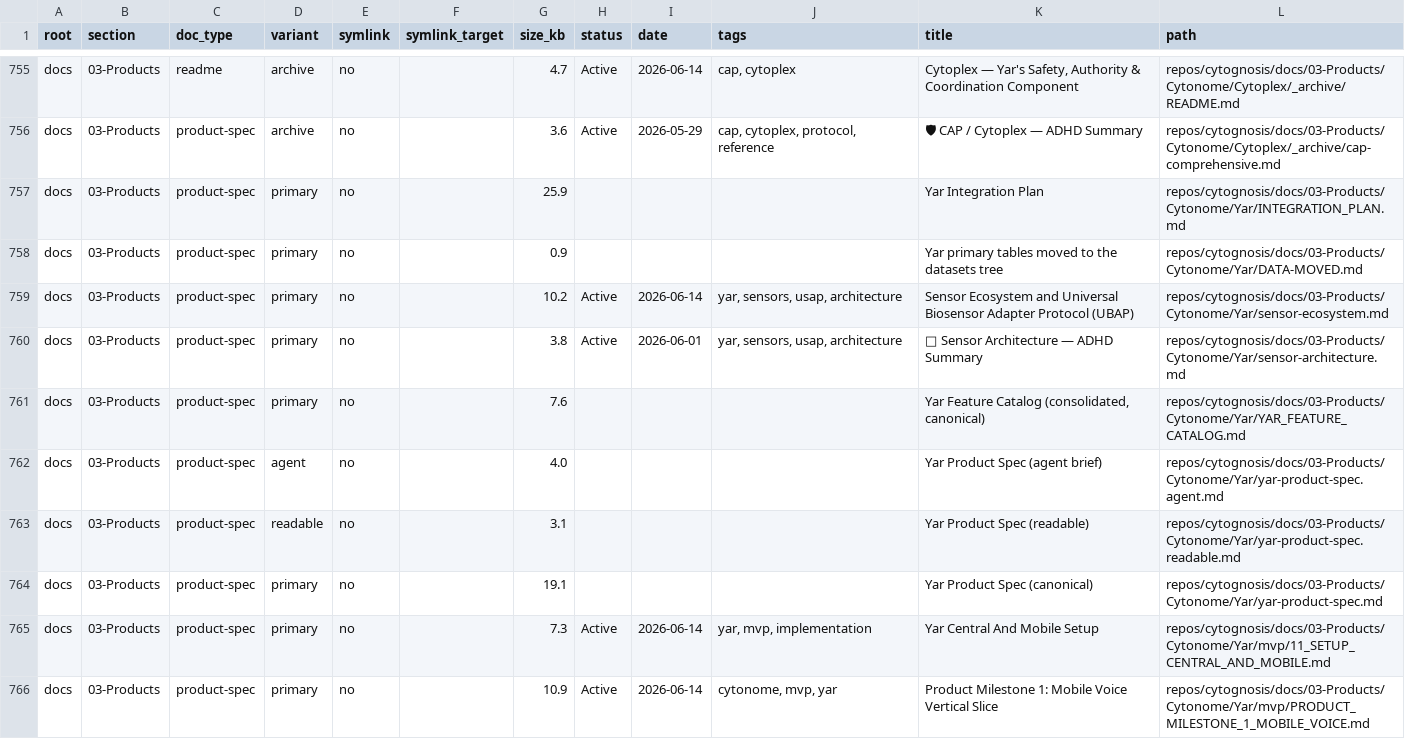
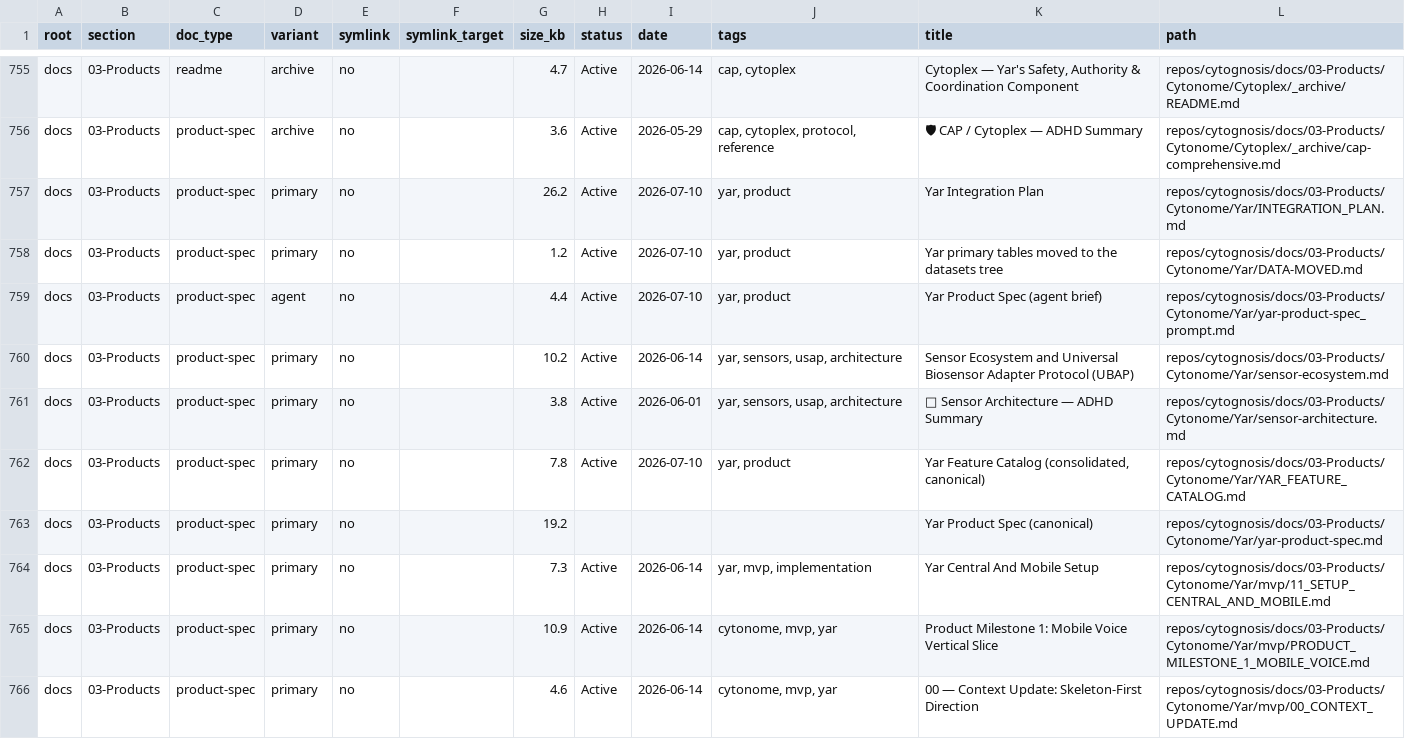
Before and after one commit to cytognosis/docs, a TSV file: 06-Operations/inventory/catalog.tsv, drawn as a sheet; only a part is shown, gaps mark what is left out; the shorter side is filled out with more unchanged rows; removed rows and columns are numbered as before the commit, all else as after; the diff covers the shown part only; the diff names each change by its address in the sheet, - before the commit and + after, or states it on an @@ line.

```diff
--- a/06-Operations/inventory/catalog.tsv
+++ b/06-Operations/inventory/catalog.tsv
-G757 (size_kb): 25.9
+G757 (size_kb): 26.2
-H757:H758 (status): (empty)
+H757:H758 (status): Active
-I757:I758 (date): (empty)
+I757:I758 (date): 2026-07-10
-J757:J758 (tags): (empty)
+J757:J758 (tags): yar, product
-G758 (size_kb): 0.9
+G758 (size_kb): 1.2
+row 759: docs | 03-Products | product-spec | agent | no |  | 4.4 | Active | 2026-07-10 | yar, product | Yar Product Spec (agent brief) | repos/cytognosis/docs/03-Products/Cytonome/Yar/yar-product-spec_prompt.md
-G762 (size_kb): 7.6
+G762 (size_kb): 7.8
-H762 (status): (empty)
+H762 (status): Active
-I762 (date): (empty)
+I762 (date): 2026-07-10
-J762 (tags): (empty)
+J762 (tags): yar, product
-row 762: docs | 03-Products | product-spec | agent | no |  | 4.0 |  |  |  | Yar Product Spec (agent brief) | repos/cytognosis/docs/03-Products/Cytonome/Yar/yar-product-spec.agent.md
-row 763: docs | 03-Products | product-spec | readable | no |  | 3.1 |  |  |  | Yar Product Spec (readable) | repos/cytognosis/docs/03-Products/Cytonome/Yar/yar-product-spec.readable.md
-G763 (size_kb): 19.1
+G763 (size_kb): 19.2
```
Also changed, not shown: 2 added rows, 1 removed row and 70 edited cells elsewhere in this file, 2 other files.
